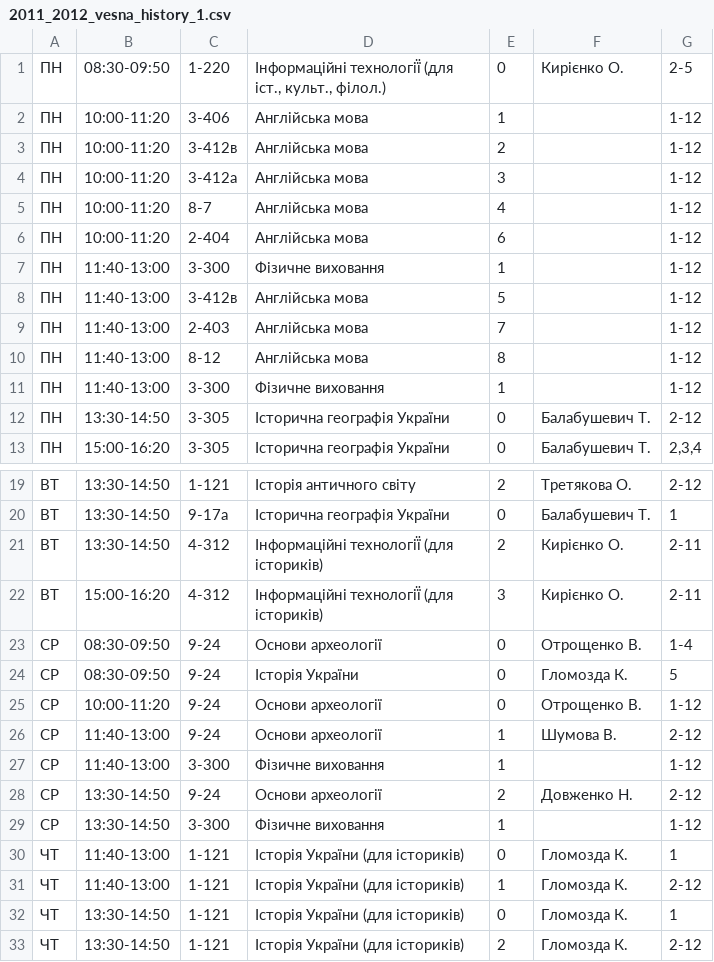
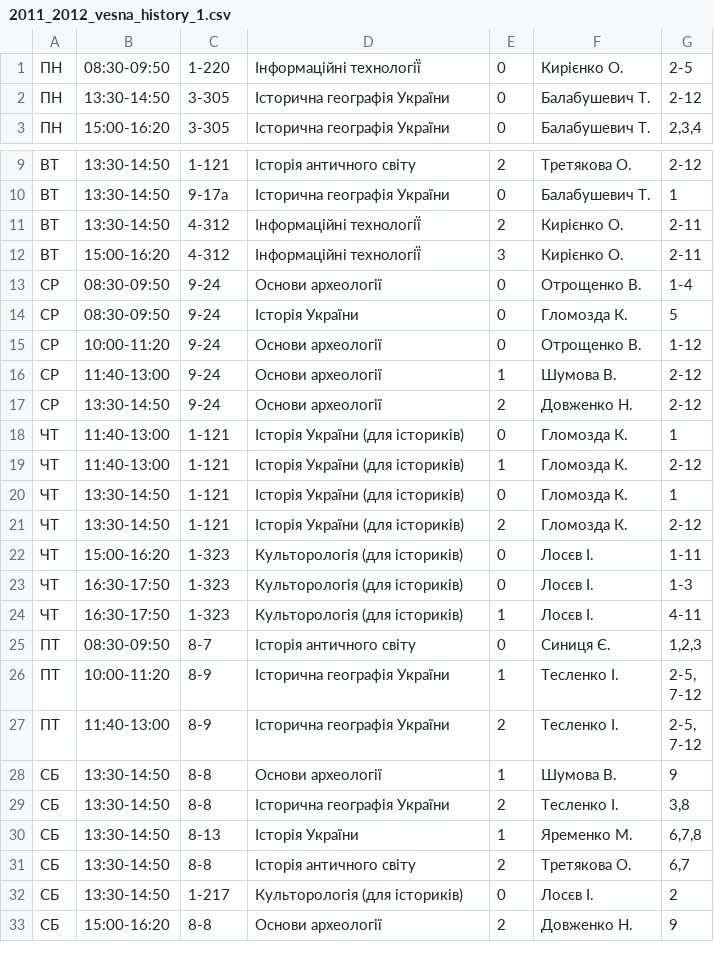
Before and after one commit to troyand/timetable_jan, a CSV file: timetable_jan/unified_docs/2011_2012_vesna_history_1.csv, drawn as a sheet; only a part is shown, gaps mark what is left out; the shorter side is filled out with more unchanged rows; the diff covers the shown part only.

```diff
--- a/timetable_jan/unified_docs/2011_2012_vesna_history_1.csv
+++ b/timetable_jan/unified_docs/2011_2012_vesna_history_1.csv
@@ -1,12 +1,2 @@
-"ПН","08:30-09:50","1-220","Інформаційні технології̈ (для іст., культ., філол.)","0","Кирієнко О. ","2-5"
-"ПН","10:00-11:20","3-406","Англійська мова","1","","1-12"
-"ПН","10:00-11:20","3-412в","Англійська мова","2","","1-12"
-"ПН","10:00-11:20","3-412а","Англійська мова","3","","1-12"
-"ПН","10:00-11:20","8-7","Англійська мова","4","","1-12"
-"ПН","10:00-11:20","2-404","Англійська мова","6","","1-12"
-"ПН","11:40-13:00","3-300","Фізичне виховання","1","","1-12"
-"ПН","11:40-13:00","3-412в","Англійська мова","5","","1-12"
-"ПН","11:40-13:00","2-403","Англійська мова","7","","1-12"
-"ПН","11:40-13:00","8-12","Англійська мова","8","","1-12"
-"ПН","11:40-13:00","3-300","Фізичне виховання","1","","1-12"
+"ПН","08:30-09:50","1-220","Інформаційні технології̈","0","Кирієнко О. ","2-5"
 "ПН","13:30-14:50","3-305","Історична географія України","0","Балабушевич Т. ","2-12"
@@ -20,4 +10,4 @@
 "ВТ","13:30-14:50","9-17а","Історична географія України","0","Балабушевич Т. ","1"
-"ВТ","13:30-14:50","4-312","Інформаційні технології̈ (для істориків)","2","Кирієнко О. ","2-11"
-"ВТ","15:00-16:20","4-312","Інформаційні технології̈ (для істориків)","3","Кирієнко О. ","2-11"
+"ВТ","13:30-14:50","4-312","Інформаційні технології̈","2","Кирієнко О. ","2-11"
+"ВТ","15:00-16:20","4-312","Інформаційні технології̈","3","Кирієнко О. ","2-11"
 "СР","08:30-09:50","9-24","Основи археології","0","Отрощенко В. ","1-4"
@@ -26,5 +16,3 @@
 "СР","11:40-13:00","9-24","Основи археології","1","Шумова В. ","2-12"
-"СР","11:40-13:00","3-300","Фізичне виховання","1","","1-12"
 "СР","13:30-14:50","9-24","Основи археології","2","Довженко Н. ","2-12"
-"СР","13:30-14:50","3-300","Фізичне виховання","1","","1-12"
 "ЧТ","11:40-13:00","1-121","Історія України (для істориків)","0","Гломозда К. ","1"
```
Also changed, not shown: 16 removed rows elsewhere in this file.
